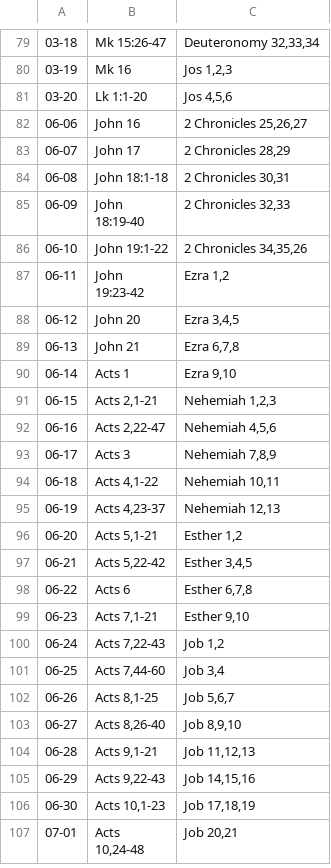
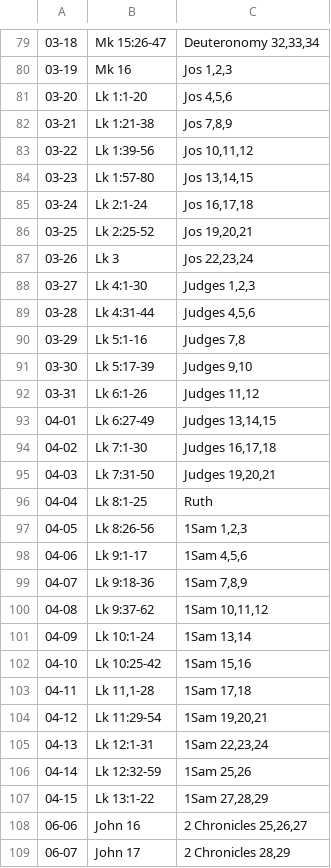
Before and after one commit to reckel-jm/dailybible-rs, a CSV file: input/schedule.csv, drawn as a sheet; only a part is shown, gaps mark what is left out; the shorter side is filled out with more unchanged rows; the diff names each change by its address in the sheet, - before the commit and + after, or states it on an @@ line.

Commit message:
Add schedule dates till 04-15

```diff
--- a/input/schedule.csv
+++ b/input/schedule.csv
+row 82: 03-21 | Lk 1:21-38 | Jos 7,8,9
+row 83: 03-22 | Lk 1:39-56 | Jos 10,11,12
+row 84: 03-23 | Lk 1:57-80 | Jos 13,14,15
+row 85: 03-24 | Lk 2:1-24 | Jos 16,17,18
+row 86: 03-25 | Lk 2:25-52 | Jos 19,20,21
+row 87: 03-26 | Lk 3 | Jos 22,23,24
+row 88: 03-27 | Lk 4:1-30 | Judges 1,2,3
+row 89: 03-28 | Lk 4:31-44 | Judges 4,5,6
+row 90: 03-29 | Lk 5:1-16 | Judges 7,8
+row 91: 03-30 | Lk 5:17-39 | Judges 9,10
+row 92: 03-31 | Lk 6:1-26 | Judges 11,12
+row 93: 04-01 | Lk 6:27-49 | Judges 13,14,15
+row 94: 04-02 | Lk 7:1-30 | Judges 16,17,18
+row 95: 04-03 | Lk 7:31-50 | Judges 19,20,21
+row 96: 04-04 | Lk 8:1-25 | Ruth
+row 97: 04-05 | Lk 8:26-56 | 1Sam 1,2,3
+row 98: 04-06 | Lk 9:1-17 | 1Sam 4,5,6
+row 99: 04-07 | Lk 9:18-36 | 1Sam 7,8,9
+row 100: 04-08 | Lk 9:37-62 | 1Sam 10,11,12
+row 101: 04-09 | Lk 10:1-24 | 1Sam 13,14
+row 102: 04-10 | Lk 10:25-42 | 1Sam 15,16
+row 103: 04-11 | Lk 11,1-28 | 1Sam 17,18
+row 104: 04-12 | Lk 11:29-54 | 1Sam 19,20,21
+row 105: 04-13 | Lk 12:1-31 | 1Sam 22,23,24
+row 106: 04-14 | Lk 12:32-59 | 1Sam 25,26
+row 107: 04-15 | Lk 13:1-22 | 1Sam 27,28,29
```
